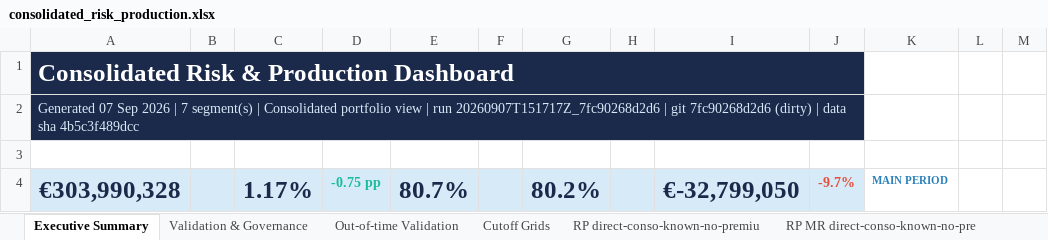
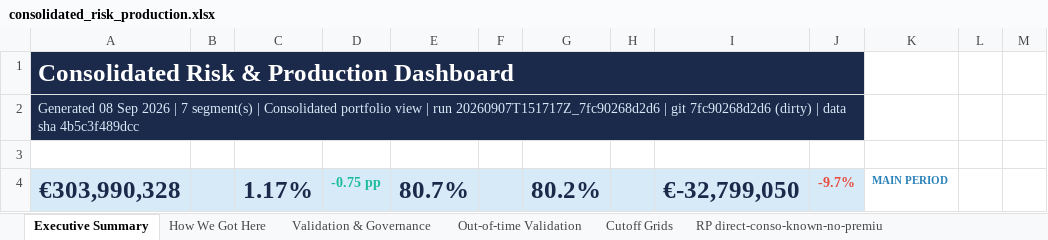
Before and after one commit to iocariz/scoring_tools, an Excel workbook: output/consolidated_risk_production.xlsx, sheet Executive Summary, drawn as a sheet; only a part is shown; values as stored, in another font and other column widths than the file's, no borders; the diff names each change by its address in the sheet, - before the commit and + after, or states it on an @@ line.

```diff
--- a/output/consolidated_risk_production.xlsx (sheet Executive Summary)
+++ b/output/consolidated_risk_production.xlsx (sheet Executive Summary)
+sheet tab: How We Got Here
-A2: Generated 07 Sep 2026…
+A2: Generated 08 Sep 2026…
```
Also changed, not shown: charts or pictures, 1 other file.
